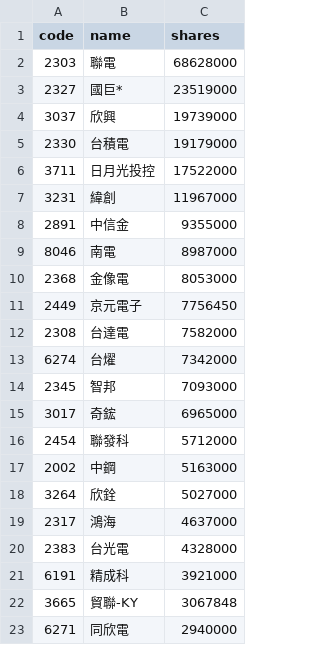
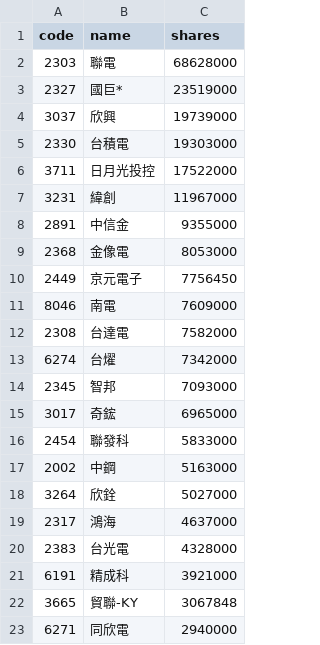
Before and after one commit to 4ru1013/united-etf-00981a-portfolio, a CSV file: data/out/00981A_latest.csv, drawn as a sheet; only a part is shown.

```diff
--- a/data/out/00981A_latest.csv
+++ b/data/out/00981A_latest.csv
@@ -4,3 +4,3 @@
 3037,欣興,19739000
-2330,台積電,19179000
+2330,台積電,19303000
 3711,日月光投控,17522000
@@ -8,5 +8,5 @@
 2891,中信金,9355000
-8046,南電,8987000
 2368,金像電,8053000
 2449,京元電子,7756450
+8046,南電,7609000
 2308,台達電,7582000
@@ -15,3 +15,3 @@
 3017,奇鋐,6965000
-2454,聯發科,5712000
+2454,聯發科,5833000
 2002,中鋼,5163000
```
Also changed, not shown: data/out/holdings/00981A_latest.csv, 4 other files.
